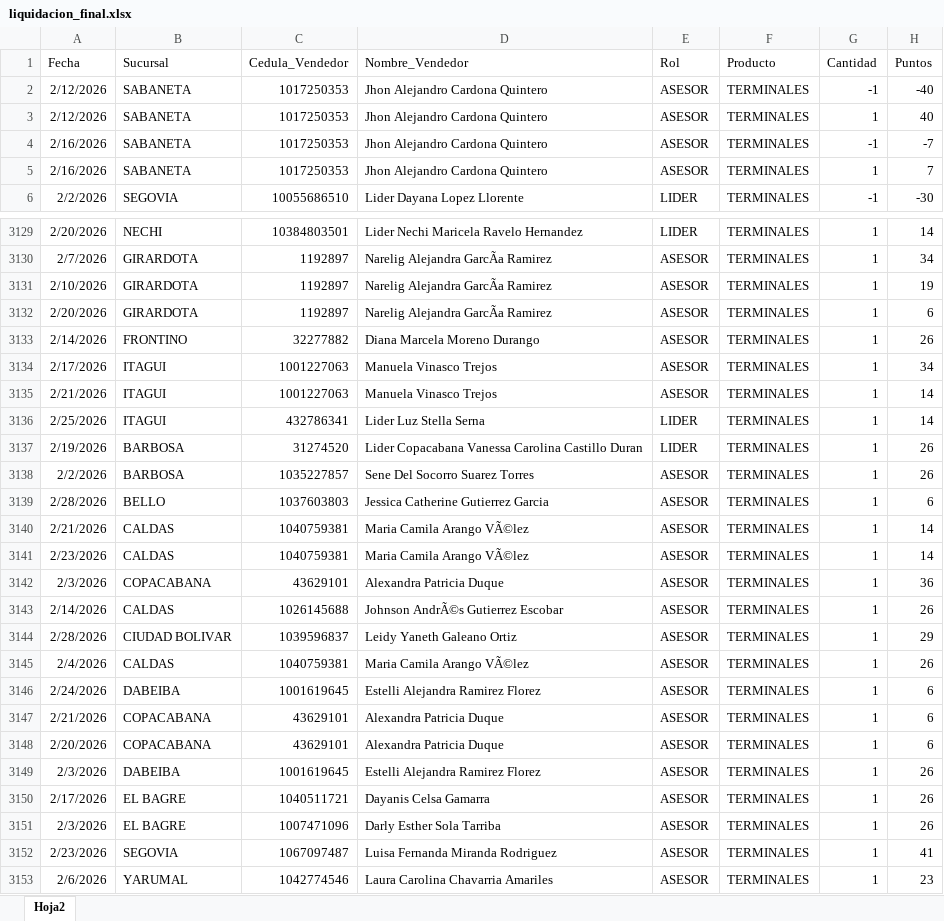
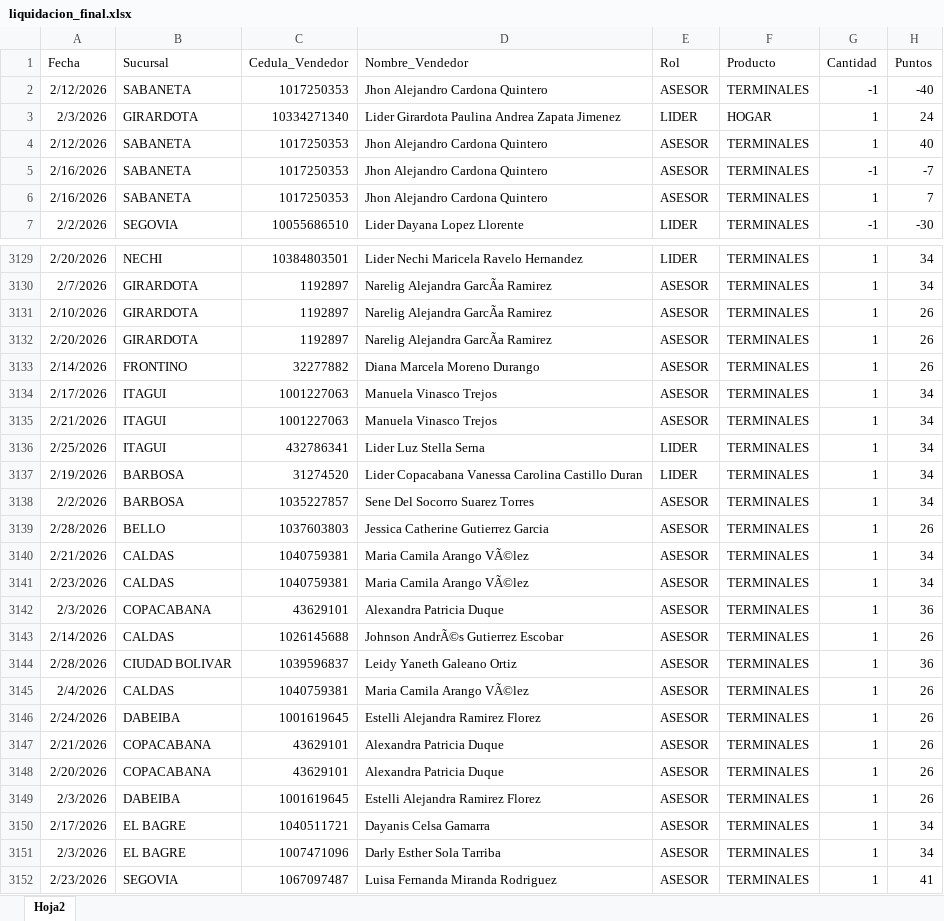
Before and after one commit to Paolam1903/CierreCVS2026, an Excel workbook: data/liquidacion_final.xlsx, sheet Hoja2, drawn as a sheet; only a part is shown, gaps mark what is left out; the shorter side is filled out with more unchanged rows; values as stored, in another font and other column widths than the file's, no borders; removed rows and columns are numbered as before the commit, all else as after; the diff covers the shown part only; the diff names each change by its address in the sheet, - before the commit and + after, or states it on an @@ line.

```diff
--- a/data/liquidacion_final.xlsx (sheet Hoja2)
+++ b/data/liquidacion_final.xlsx (sheet Hoja2)
@@ row 25 moved to row 3: 2/3/2026 @@
-H3129 (Puntos): 14
+H3129 (Puntos): 34
-H3131 (Puntos): 19
+H3131 (Puntos): 26
-H3132 (Puntos): 6
+H3132 (Puntos): 26
-H3135:H3136 (Puntos): 14
+H3135:H3136 (Puntos): 34
-H3137:H3138 (Puntos): 26
+H3137:H3138 (Puntos): 34
-row 3139: 2/28/2026 | BELLO | 1037603803 | Jessica Catherine Gutierrez Garcia | ASESOR | TERMINALES | 1 | 6
+row 3139: 2/28/2026 | BELLO | 1037603803 | Jessica Catherine Gutierrez Garcia | ASESOR | TERMINALES | 1 | 26
-H3140:H3141 (Puntos): 14
+H3140:H3141 (Puntos): 34
-H3144 (Puntos): 29
+H3144 (Puntos): 36
-H3146:H3148 (Puntos): 6
+H3146:H3148 (Puntos): 26
-H3150:H3151 (Puntos): 26
+H3150:H3151 (Puntos): 34
```
Also changed, not shown: 1 added row, 1 removed row and 47 edited cells elsewhere in this sheet.
